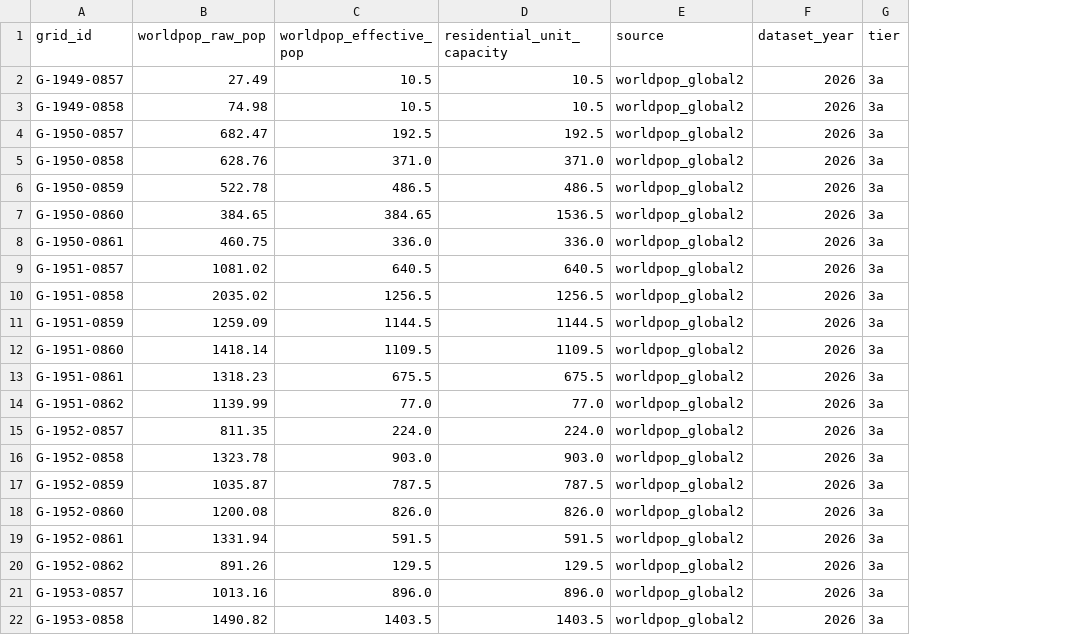
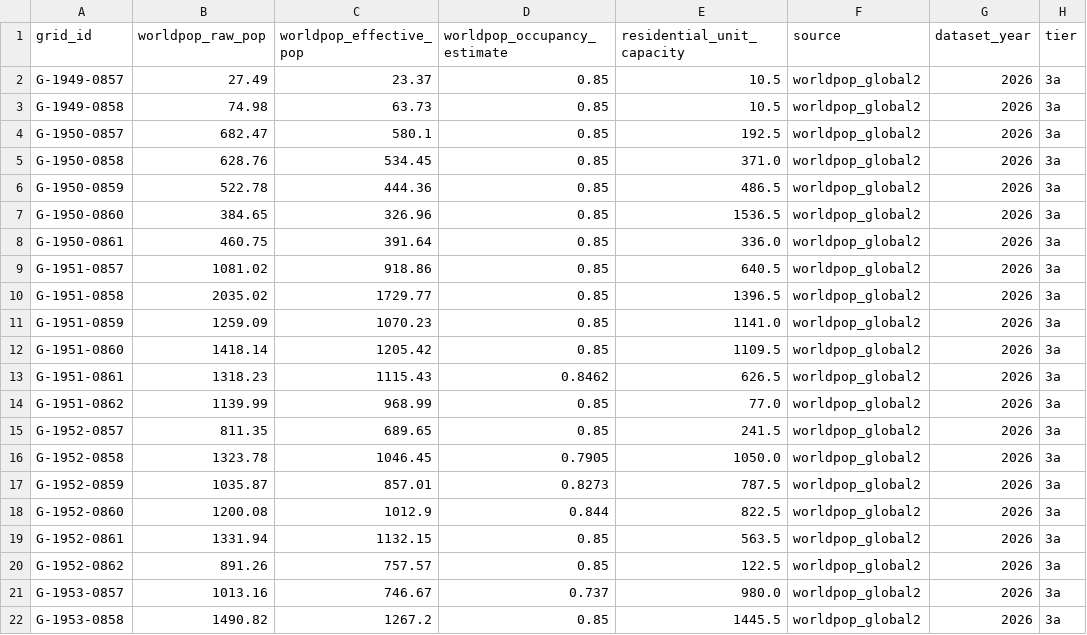
Before and after one commit to chan050516-sudo/Living_Masterplan, a CSV file: bukit_jelutong/processed/business/population_worldpop.csv, drawn as a sheet; only a part is shown; addresses are those after the commit; the diff covers the shown part only; the diff names each change by its address in the sheet, - before the commit and + after, or states it on an @@ line.

```diff
--- a/bukit_jelutong/processed/business/population_worldpop.csv
+++ b/bukit_jelutong/processed/business/population_worldpop.csv
+column D (worldpop_occupancy_estimate), rows 2-22: 0.85 | 0.85 | 0.85 | 0.85 | 0.85 | 0.85 | 0.85 | 0.85 | 0.85 | 0.85 | 0.85 | 0.8462 | 0.85 | 0.85 | 0.7905 | 0.8273 | 0.844 | 0.85 | 0.85 | 0.737 | 0.85
-C2 (worldpop_effective_pop): 10.5
+C2 (worldpop_effective_pop): 23.37
-C3 (worldpop_effective_pop): 10.5
+C3 (worldpop_effective_pop): 63.73
-C4 (worldpop_effective_pop): 192.5
+C4 (worldpop_effective_pop): 580.1
-C5 (worldpop_effective_pop): 371.0
+C5 (worldpop_effective_pop): 534.45
-C6 (worldpop_effective_pop): 486.5
+C6 (worldpop_effective_pop): 444.36
-C7 (worldpop_effective_pop): 384.65
+C7 (worldpop_effective_pop): 326.96
-C8 (worldpop_effective_pop): 336.0
+C8 (worldpop_effective_pop): 391.64
-C9 (worldpop_effective_pop): 640.5
+C9 (worldpop_effective_pop): 918.86
-C10 (worldpop_effective_pop): 1256.5
+C10 (worldpop_effective_pop): 1729.77
-E10 (residential_unit_capacity): 1256.5
+E10 (residential_unit_capacity): 1396.5
-C11 (worldpop_effective_pop): 1144.5
+C11 (worldpop_effective_pop): 1070.23
-E11 (residential_unit_capacity): 1144.5
+E11 (residential_unit_capacity): 1141.0
-C12 (worldpop_effective_pop): 1109.5
+C12 (worldpop_effective_pop): 1205.42
-C13 (worldpop_effective_pop): 675.5
+C13 (worldpop_effective_pop): 1115.43
-E13 (residential_unit_capacity): 675.5
+E13 (residential_unit_capacity): 626.5
-C14 (worldpop_effective_pop): 77.0
+C14 (worldpop_effective_pop): 968.99
-C15 (worldpop_effective_pop): 224.0
+C15 (worldpop_effective_pop): 689.65
-E15 (residential_unit_capacity): 224.0
+E15 (residential_unit_capacity): 241.5
-C16 (worldpop_effective_pop): 903.0
+C16 (worldpop_effective_pop): 1046.45
-E16 (residential_unit_capacity): 903.0
+E16 (residential_unit_capacity): 1050.0
-C17 (worldpop_effective_pop): 787.5
+C17 (worldpop_effective_pop): 857.01
-C18 (worldpop_effective_pop): 826.0
+C18 (worldpop_effective_pop): 1012.9
-E18 (residential_unit_capacity): 826.0
+E18 (residential_unit_capacity): 822.5
-C19 (worldpop_effective_pop): 591.5
+C19 (worldpop_effective_pop): 1132.15
-E19 (residential_unit_capacity): 591.5
+E19 (residential_unit_capacity): 563.5
-C20 (worldpop_effective_pop): 129.5
+C20 (worldpop_effective_pop): 757.57
-E20 (residential_unit_capacity): 129.5
+E20 (residential_unit_capacity): 122.5
-C21 (worldpop_effective_pop): 896.0
+C21 (worldpop_effective_pop): 746.67
-E21 (residential_unit_capacity): 896.0
+E21 (residential_unit_capacity): 980.0
-C22 (worldpop_effective_pop): 1403.5
+C22 (worldpop_effective_pop): 1267.2
-E22 (residential_unit_capacity): 1403.5
+E22 (residential_unit_capacity): 1445.5
```
Also changed, not shown: 13 edited cells elsewhere in this file, bukit_jelutong/processed/business/asset_business_presence.csv, bukit_jelutong/processed/business/asset_lbs_metrics.csv, 19 other files.
